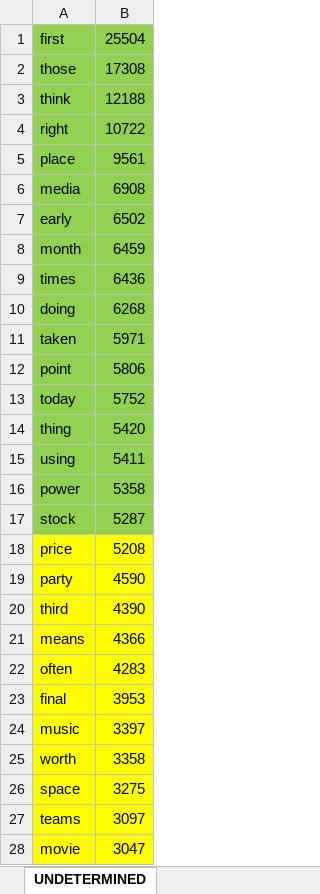
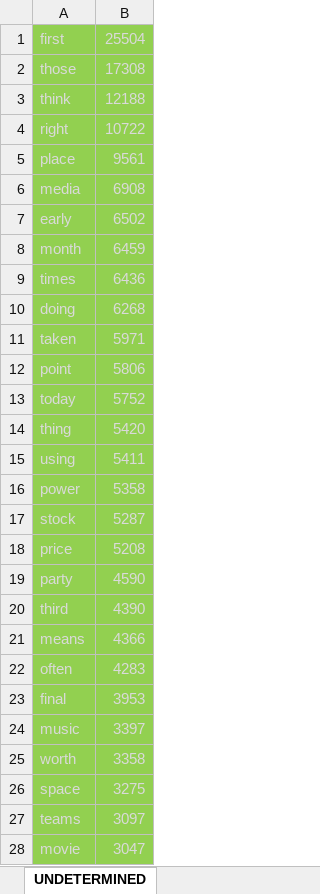
Before and after one commit to eweisser/wordy-react, an Excel workbook: public/UNDETERMINED.xlsx, sheet UNDETERMINED, drawn as a sheet; only a part is shown; values as stored, in another font and other column widths than the file's, no borders; the diff covers the shown part only; the diff names each change by its address in the sheet, - before the commit and + after, or states it on an @@ line.

```diff
--- a/public/UNDETERMINED.xlsx (sheet UNDETERMINED)
+++ b/public/UNDETERMINED.xlsx (sheet UNDETERMINED)
-A1:B28 text colour: black
+A1:B28 text colour: #D9D9D9
-A18:B28 fill: #FFFF00
+A18:B28 fill: #92D050
```
Also changed, not shown: cell formats elsewhere in this sheet, 8 other files.
